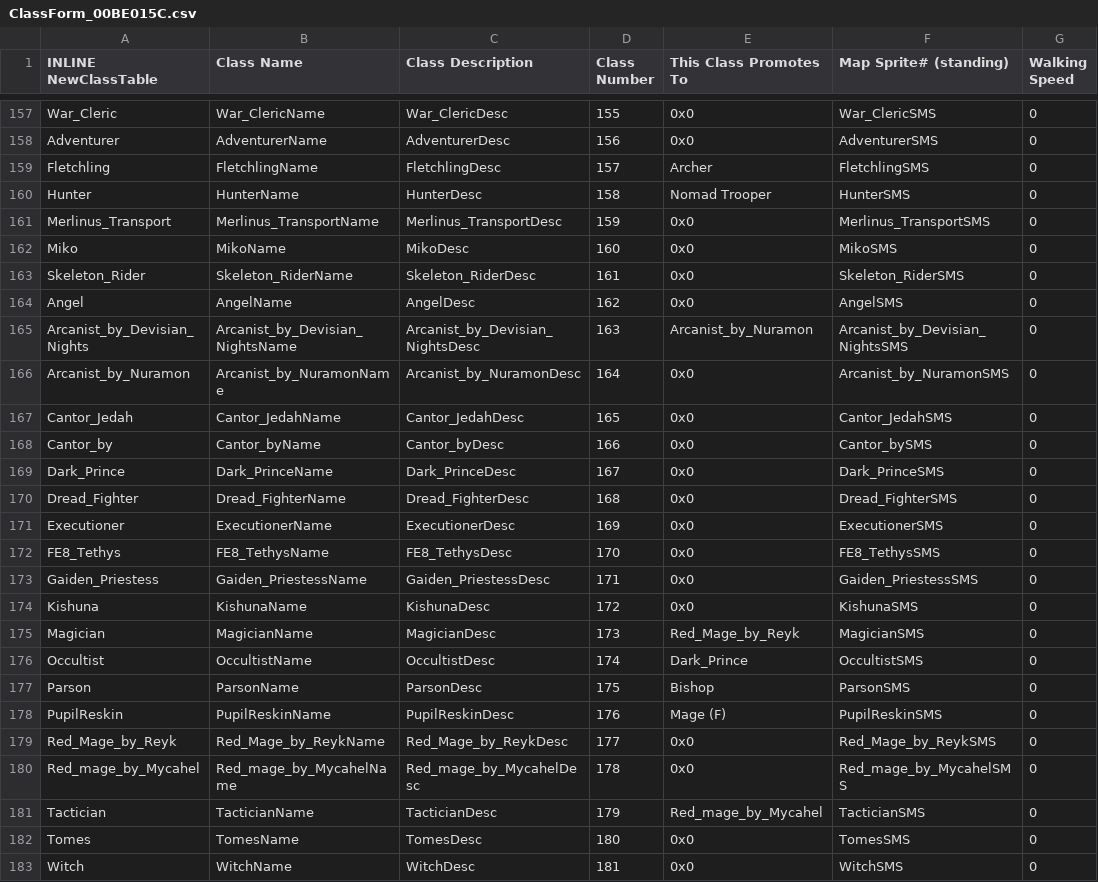
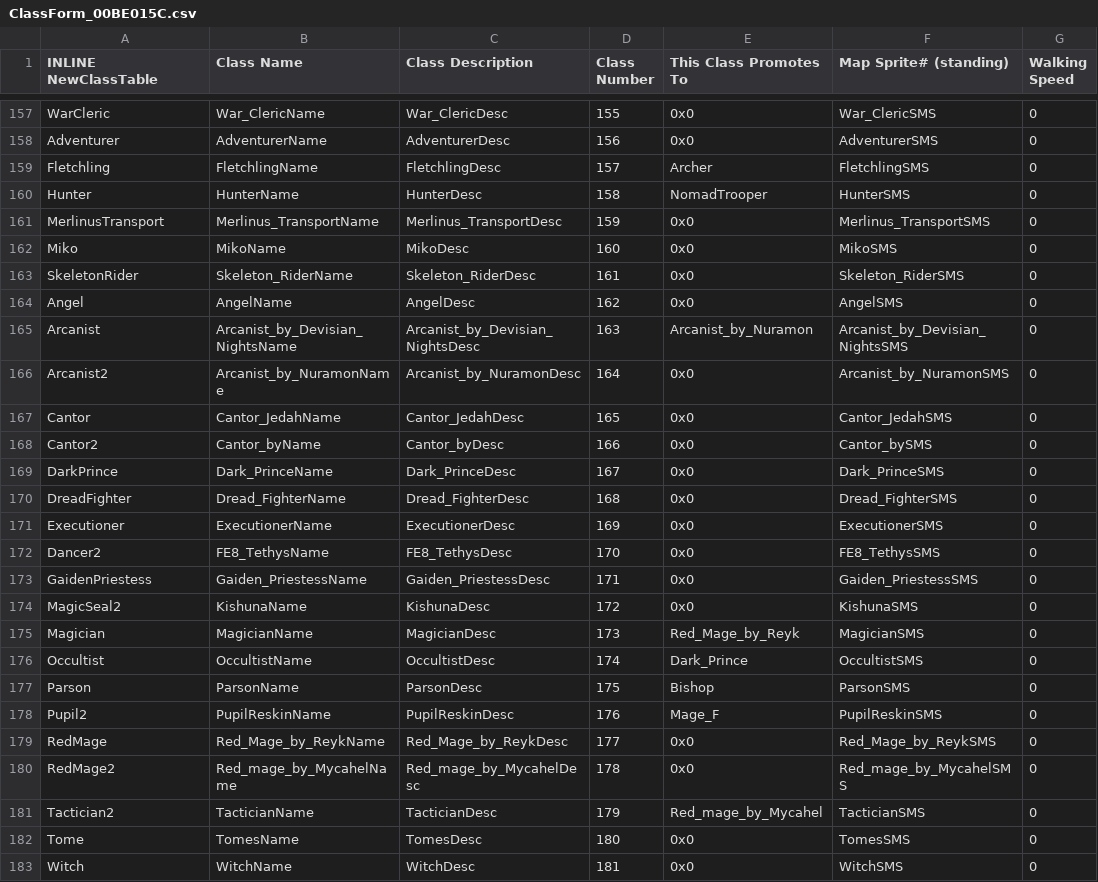
Before and after one commit to Veslyquix/SRR_FEGBA, a CSV file: Patches/FE7/Tables/ClassForm_00BE015C.csv, drawn as a sheet; only a part is shown, gaps mark what is left out; the diff covers the shown part only; the diff names each change by its address in the sheet, - before the commit and + after, or states it on an @@ line.

```diff
--- a/Patches/FE7/Tables/ClassForm_00BE015C.csv
+++ b/Patches/FE7/Tables/ClassForm_00BE015C.csv
-A157 (INLINE NewClassTable): War_Cleric
+A157 (INLINE NewClassTable): WarCleric
-E160 (This Class Promotes To): Nomad Trooper
+E160 (This Class Promotes To): NomadTrooper
-A161 (INLINE NewClassTable): Merlinus_Transport
+A161 (INLINE NewClassTable): MerlinusTransport
-A163 (INLINE NewClassTable): Skeleton_Rider
+A163 (INLINE NewClassTable): SkeletonRider
-A165 (INLINE NewClassTable): Arcanist_by_Devisian_Nights
+A165 (INLINE NewClassTable): Arcanist
-A166 (INLINE NewClassTable): Arcanist_by_Nuramon
+A166 (INLINE NewClassTable): Arcanist2
-A167 (INLINE NewClassTable): Cantor_Jedah
+A167 (INLINE NewClassTable): Cantor
-A168 (INLINE NewClassTable): Cantor_by
+A168 (INLINE NewClassTable): Cantor2
-A169 (INLINE NewClassTable): Dark_Prince
+A169 (INLINE NewClassTable): DarkPrince
-A170 (INLINE NewClassTable): Dread_Fighter
+A170 (INLINE NewClassTable): DreadFighter
-A172 (INLINE NewClassTable): FE8_Tethys
+A172 (INLINE NewClassTable): Dancer2
-A173 (INLINE NewClassTable): Gaiden_Priestess
+A173 (INLINE NewClassTable): GaidenPriestess
-A174 (INLINE NewClassTable): Kishuna
+A174 (INLINE NewClassTable): MagicSeal2
-A178 (INLINE NewClassTable): PupilReskin
+A178 (INLINE NewClassTable): Pupil2
-E178 (This Class Promotes To): Mage (F)
+E178 (This Class Promotes To): Mage_F
-A179 (INLINE NewClassTable): Red_Mage_by_Reyk
+A179 (INLINE NewClassTable): RedMage
-A180 (INLINE NewClassTable): Red_mage_by_Mycahel
+A180 (INLINE NewClassTable): RedMage2
-A181 (INLINE NewClassTable): Tactician
+A181 (INLINE NewClassTable): Tactician2
-A182 (INLINE NewClassTable): Tomes
+A182 (INLINE NewClassTable): Tome
```
Also changed, not shown: 20 edited cells elsewhere in this file, 19 other files.
